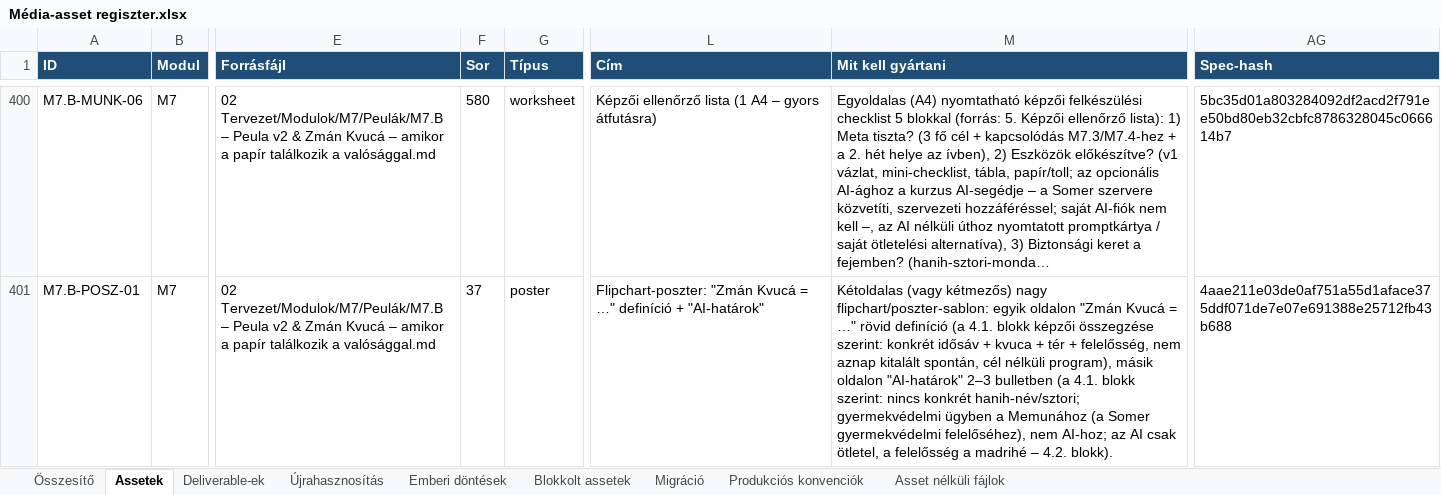
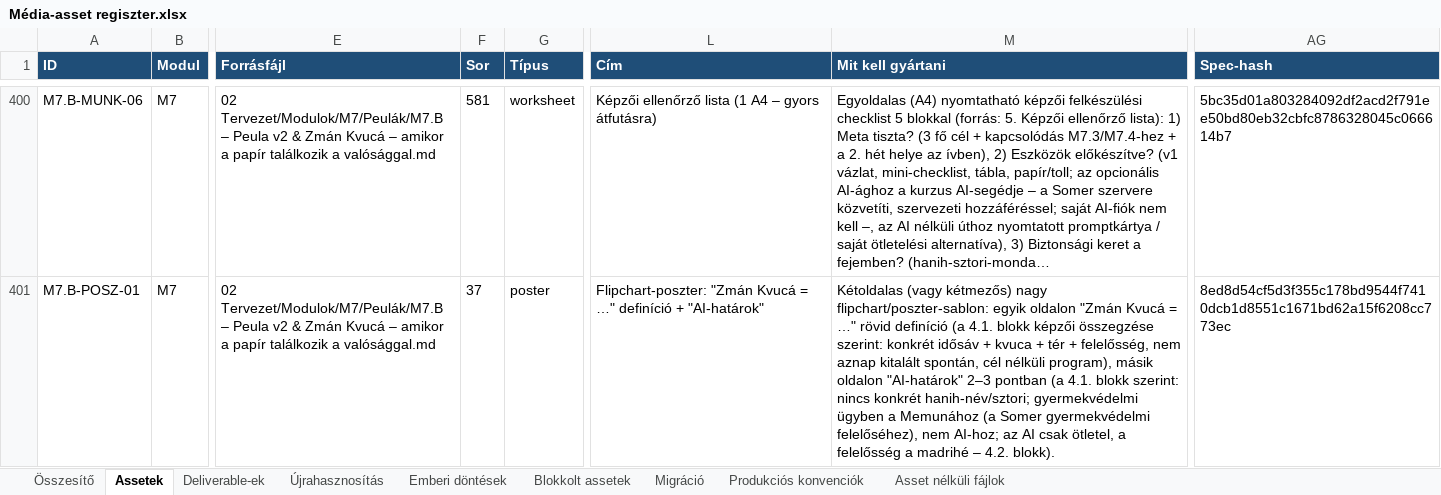
Before and after one commit to hasomerhacairhu/modszertani-kepzes, an Excel workbook: 02 Tervezet/Média-assetek/Média-asset regiszter.xlsx, sheet Assetek, drawn as a sheet; only a part is shown, gaps mark what is left out; long unchanged cells end in …; values as stored, in another font and other column widths than the file's, no borders; the diff covers the shown part only; the diff names each change by its address in the sheet, - before the commit and + after, or states it on an @@ line.

```diff
--- a/02 Tervezet/Média-assetek/Média-asset regiszter.xlsx (sheet Assetek)
+++ b/02 Tervezet/Média-assetek/Média-asset regiszter.xlsx (sheet Assetek)
-F400 (Sor): 580
+F400 (Sor): 581
-M401 (Mit kell gyártani): …"AI-határok" 2–3 bulletben (a 4.1.…
+M401 (Mit kell gyártani): …"AI-határok" 2–3 pontban (a 4.1.…
-AG401 (Spec-hash): 4aae211e03de0af751a55d1aface375ddf071de7e07e691388e25712fb43b688
+AG401 (Spec-hash): 8ed8d54cf5d3f355c178bd9544f7410dcb1d8551c1671bd62a15f6208cc773ec
```
Also changed, not shown: 85 edited cells elsewhere in this sheet, sheet Deliverable-ek, sheet Újrahasznosítás, 6 other files.
